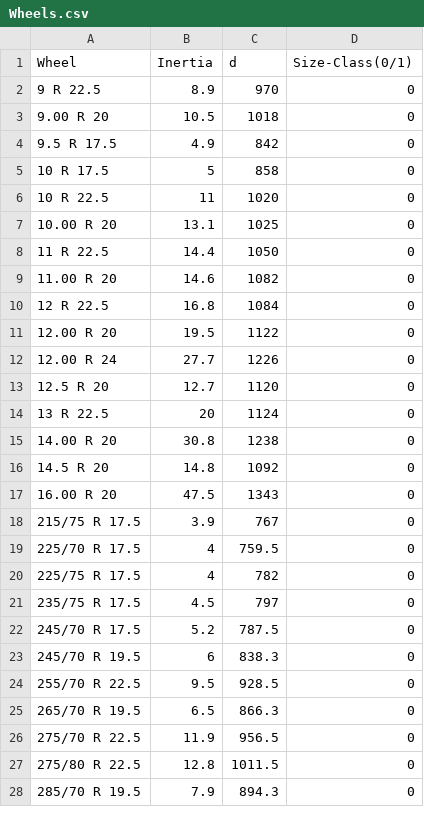
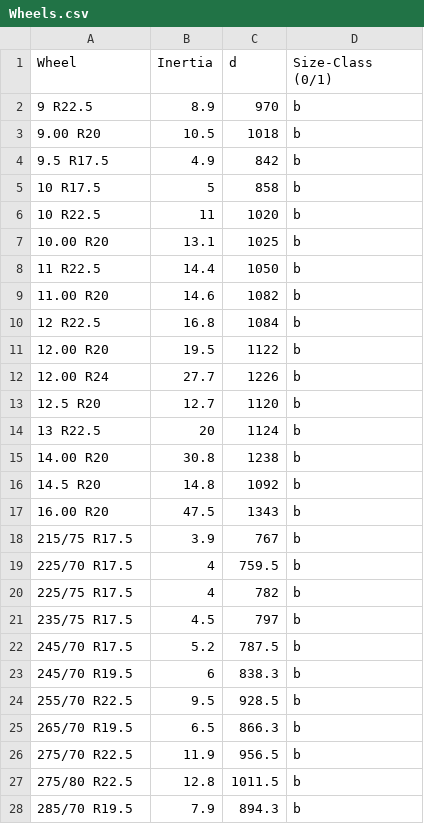
Before and after one commit to CLIMA-VECTO/vecto-sim, a CSV file: Declaration/Wheels.csv, drawn as a sheet; only a part is shown; the diff covers the shown part only.

```diff
--- a/Declaration/Wheels.csv
+++ b/Declaration/Wheels.csv
@@ -1,28 +1,28 @@
-Wheel,Inertia,d,Size-Class(0/1)
-9 R 22.5,8.9,970,0
-9.00 R 20,10.5,1018,0
-9.5 R 17.5,4.9,842,0
-10 R 17.5,5,858,0
-10 R 22.5,11,1020,0
-10.00 R 20,13.1,1025,0
-11 R 22.5,14.4,1050,0
-11.00 R 20,14.6,1082,0
-12 R 22.5,16.8,1084,0
-12.00 R 20,19.5,1122,0
-12.00 R 24,27.7,1226,0
-12.5 R 20,12.7,1120,0
-13 R 22.5,20,1124,0
-14.00 R 20,30.8,1238,0
-14.5 R 20,14.8,1092,0
-16.00 R 20,47.5,1343,0
-215/75 R 17.5,3.9,767,0
-225/70 R 17.5,4,759.5,0
-225/75 R 17.5,4,782,0
-235/75 R 17.5,4.5,797,0
-245/70 R 17.5,5.2,787.5,0
-245/70 R 19.5,6,838.3,0
-255/70 R 22.5,9.5,928.5,0
-265/70 R 19.5,6.5,866.3,0
-275/70 R 22.5,11.9,956.5,0
-275/80 R 22.5,12.8,1011.5,0
-285/70 R 19.5,7.9,894.3,0
+Wheel,Inertia,d,Size-Class (0/1)
+9 R22.5,8.9,970,b
+9.00 R20,10.5,1018,b
+9.5 R17.5,4.9,842,b
+10 R17.5,5,858,b
+10 R22.5,11,1020,b
+10.00 R20,13.1,1025,b
+11 R22.5,14.4,1050,b
+11.00 R20,14.6,1082,b
+12 R22.5,16.8,1084,b
+12.00 R20,19.5,1122,b
+12.00 R24,27.7,1226,b
+12.5 R20,12.7,1120,b
+13 R22.5,20,1124,b
+14.00 R20,30.8,1238,b
+14.5 R20,14.8,1092,b
+16.00 R20,47.5,1343,b
+215/75 R17.5,3.9,767,b
+225/70 R17.5,4,759.5,b
+225/75 R17.5,4,782,b
+235/75 R17.5,4.5,797,b
+245/70 R17.5,5.2,787.5,b
+245/70 R19.5,6,838.3,b
+255/70 R22.5,9.5,928.5,b
+265/70 R19.5,6.5,866.3,b
+275/70 R22.5,11.9,956.5,b
+275/80 R22.5,12.8,1011.5,b
+285/70 R19.5,7.9,894.3,b
```
Also changed, not shown: 26 edited cells elsewhere in this file, Declaration/SegmentTable.csv, VectoCore/Resources/Declaration/SegmentTable.csv, 26 other files.
